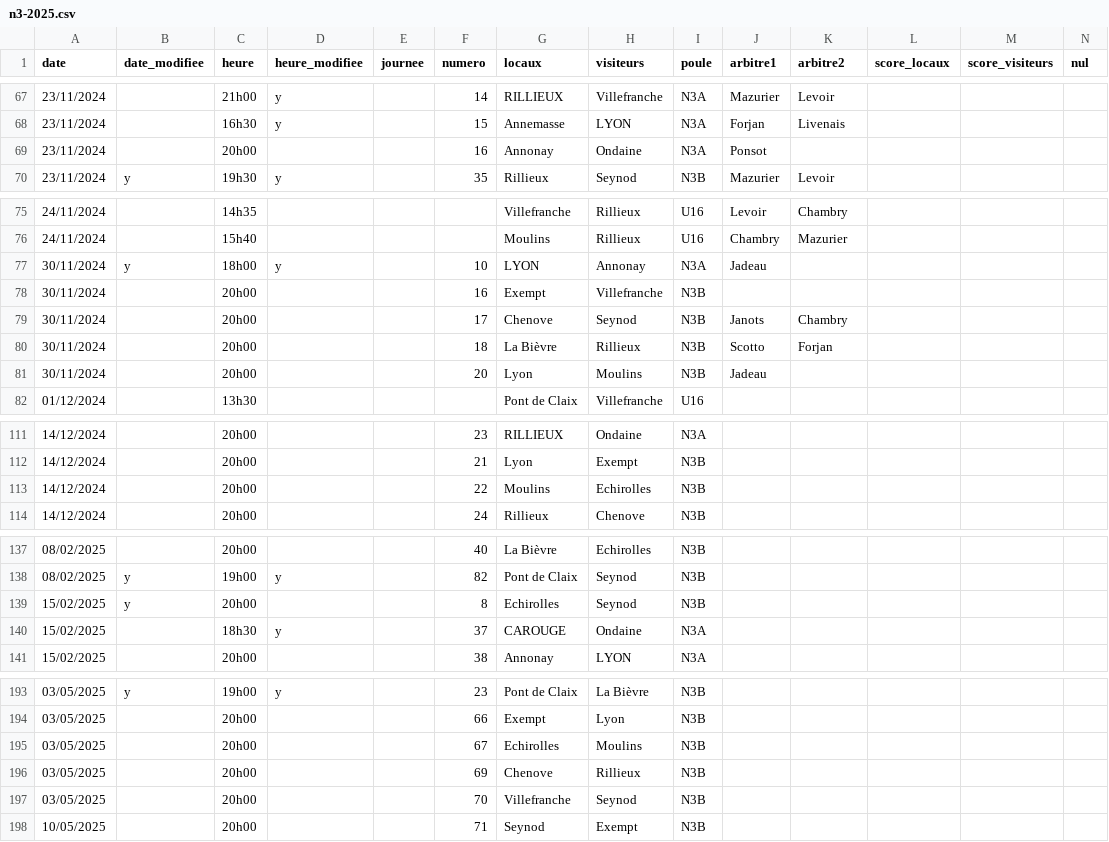
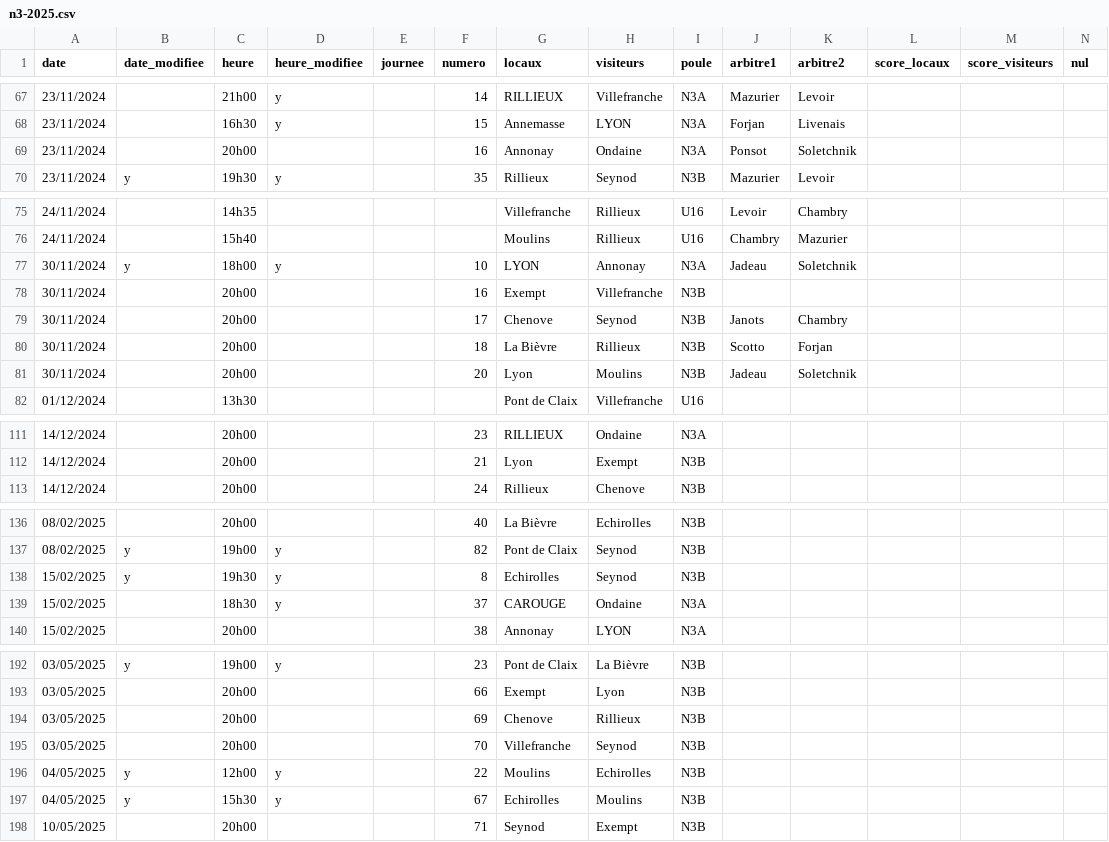
Before and after one commit to praginel/comitesavoienwp, a CSV file: _data/n3-2025.csv, drawn as a sheet; only a part is shown, gaps mark what is left out.

```diff
--- a/_data/n3-2025.csv
+++ b/_data/n3-2025.csv
@@ -68,3 +68,3 @@ date,date_modifiee,heure,heure_modifiee,journee,numero,locaux,visiteurs,poule,ar
 23/11/2024,,16h30,y,,15,Annemasse,LYON,N3A,Forjan,Livenais,,,
-23/11/2024,,20h00,,,16,Annonay,Ondaine,N3A,Ponsot,,,,
+23/11/2024,,20h00,,,16,Annonay,Ondaine,N3A,Ponsot,Soletchnik,,,
 23/11/2024,y,19h30,y,,35,Rillieux,Seynod,N3B,Mazurier,Levoir,,,
@@ -76,3 +76,3 @@ date,date_modifiee,heure,heure_modifiee,journee,numero,locaux,visiteurs,poule,ar
 24/11/2024,,15h40,,,,Moulins,Rillieux,U16,Chambry,Mazurier,,,
-30/11/2024,y,18h00,y,,10,LYON,Annonay,N3A,Jadeau,,,,
+30/11/2024,y,18h00,y,,10,LYON,Annonay,N3A,Jadeau,Soletchnik,,,
 30/11/2024,,20h00,,,16,Exempt,Villefranche,N3B,,,,,
@@ -80,3 +80,3 @@ date,date_modifiee,heure,heure_modifiee,journee,numero,locaux,visiteurs,poule,ar
 30/11/2024,,20h00,,,18,La Bièvre,Rillieux,N3B,Scotto,Forjan,,,
-30/11/2024,,20h00,,,20,Lyon,Moulins,N3B,Jadeau,,,,
+30/11/2024,,20h00,,,20,Lyon,Moulins,N3B,Jadeau,Soletchnik,,,
 01/12/2024,,13h30,,,,Pont de Claix,Villefranche,U16,,,,,
@@ -112,3 +112,2 @@ date,date_modifiee,heure,heure_modifiee,journee,numero,locaux,visiteurs,poule,ar
 14/12/2024,,20h00,,,21,Lyon,Exempt,N3B,,,,,
-14/12/2024,,20h00,,,22,Moulins,Echirolles,N3B,,,,,
 14/12/2024,,20h00,,,24,Rillieux,Chenove,N3B,,,,,
@@ -138,3 +137,3 @@ date,date_modifiee,heure,heure_modifiee,journee,numero,locaux,visiteurs,poule,ar
 08/02/2025,y,19h00,y,,82,Pont de Claix,Seynod,N3B,,,,,
-15/02/2025,y,20h00,,,8,Echirolles,Seynod,N3B,,,,,
+15/02/2025,y,19h30,y,,8,Echirolles,Seynod,N3B,,,,,
 15/02/2025,,18h30,y,,37,CAROUGE,Ondaine,N3A,,,,,
@@ -194,5 +193,6 @@ date,date_modifiee,heure,heure_modifiee,journee,numero,locaux,visiteurs,poule,ar
 03/05/2025,,20h00,,,66,Exempt,Lyon,N3B,,,,,
-03/05/2025,,20h00,,,67,Echirolles,Moulins,N3B,,,,,
 03/05/2025,,20h00,,,69,Chenove,Rillieux,N3B,,,,,
 03/05/2025,,20h00,,,70,Villefranche,Seynod,N3B,,,,,
+04/05/2025,y,12h00,y,,22,Moulins,Echirolles,N3B,,,,,
+04/05/2025,y,15h30,y,,67,Echirolles,Moulins,N3B,,,,,
 10/05/2025,,20h00,,,71,Seynod,Exempt,N3B,,,,,
```
